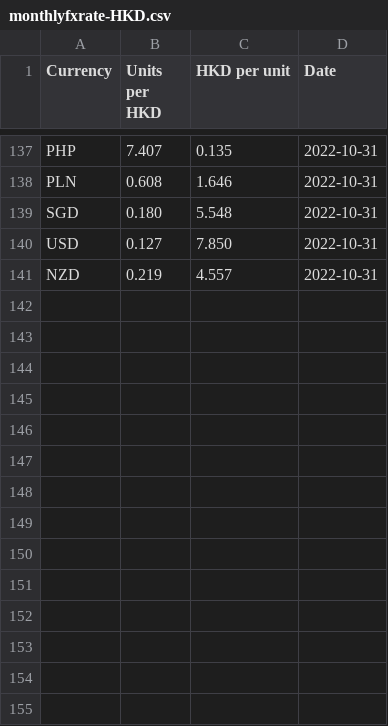
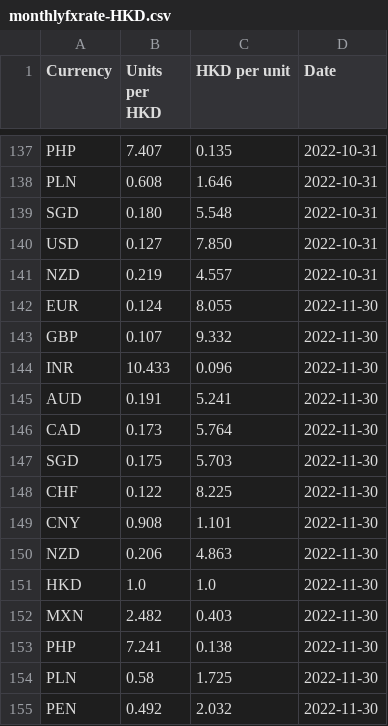
Before and after one commit to nattanarcilla/brc-pythonscripts, a CSV file: monthlyfxrate-HKD.csv, drawn as a sheet; only a part is shown, gaps mark what is left out.

Commit message:
Update monthlyfxrate-HKD.csv

```diff
--- a/monthlyfxrate-HKD.csv
+++ b/monthlyfxrate-HKD.csv
@@ -141 +141,15 @@ USD,0.127,7.850,2022-10-31
 NZD,0.219,4.557,2022-10-31
+EUR,0.124,8.055,2022-11-30
+GBP,0.107,9.332,2022-11-30
+INR,10.433,0.096,2022-11-30
+AUD,0.191,5.241,2022-11-30
+CAD,0.173,5.764,2022-11-30
+SGD,0.175,5.703,2022-11-30
+CHF,0.122,8.225,2022-11-30
+CNY,0.908,1.101,2022-11-30
+NZD,0.206,4.863,2022-11-30
+HKD,1.0,1.0,2022-11-30
+MXN,2.482,0.403,2022-11-30
+PHP,7.241,0.138,2022-11-30
+PLN,0.58,1.725,2022-11-30
+PEN,0.492,2.032,2022-11-30
```
